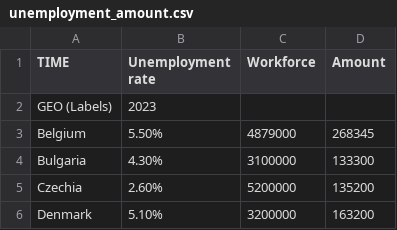
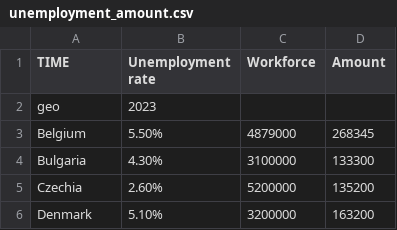
Before and after one commit to ashiboy321/unemploment_data, a CSV file: unemployment_amount.csv, drawn as a sheet; only a part is shown.

Commit message:
Update unemployment_amount.csv

```diff
--- a/unemployment_amount.csv
+++ b/unemployment_amount.csv
@@ -1,3 +1,3 @@
 TIME,Unemployment rate,Workforce,Amount
-GEO (Labels),2023,,
+geo,2023,,
 Belgium,5.50%,4879000,268345
```
